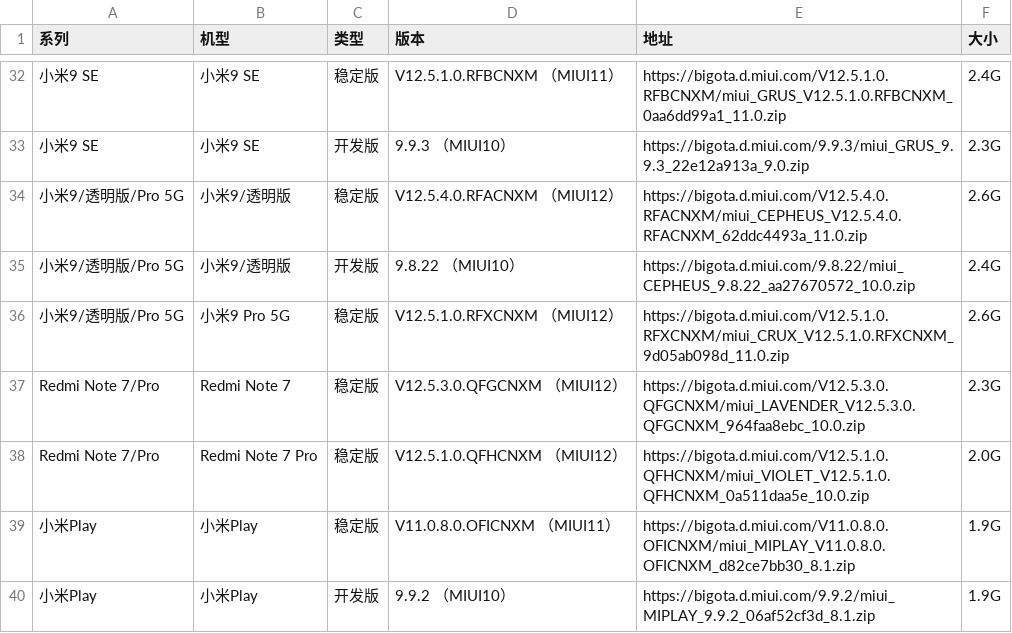
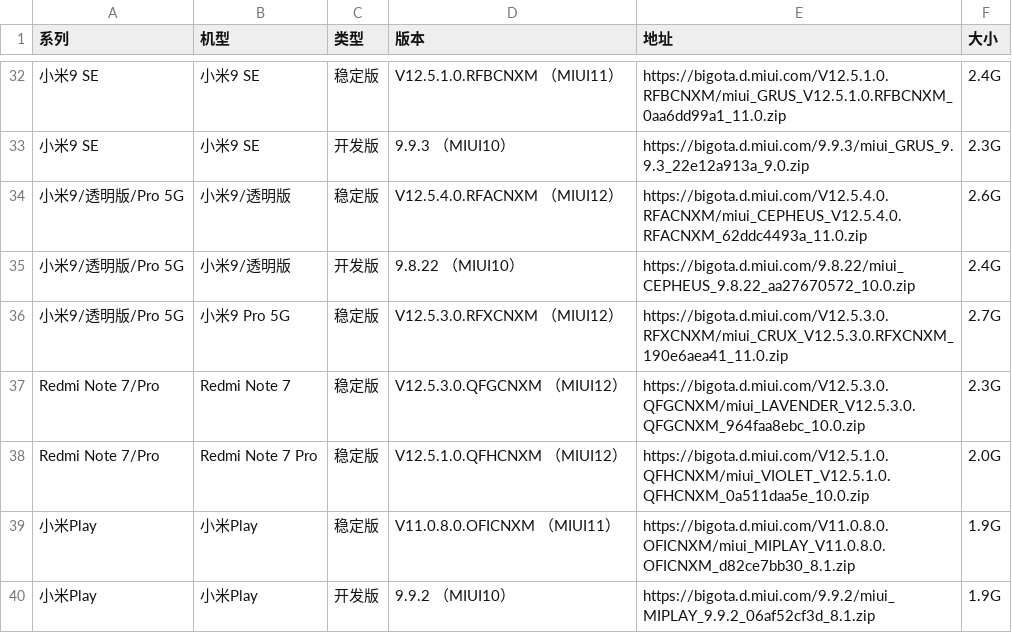
Before and after one commit to wuxianlin/get_android_data, a CSV file: data/miui_rom.csv, drawn as a sheet; only a part is shown, gaps mark what is left out; the diff names each change by its address in the sheet, - before the commit and + after, or states it on an @@ line.

```diff
--- a/data/miui_rom.csv
+++ b/data/miui_rom.csv
-D36 (版本): V12.5.1.0.RFXCNXM （MIUI12）
+D36 (版本): V12.5.3.0.RFXCNXM （MIUI12）
-E36 (地址): https://bigota.d.miui.com/V12.5.1.0.RFXCNXM/miui_CRUX_V12.5.1.0.RFXCNXM_9d05ab098d_11.0.zip
+E36 (地址): https://bigota.d.miui.com/V12.5.3.0.RFXCNXM/miui_CRUX_V12.5.3.0.RFXCNXM_190e6aea41_11.0.zip
-F36 (大小): 2.6G
+F36 (大小): 2.7G
```
